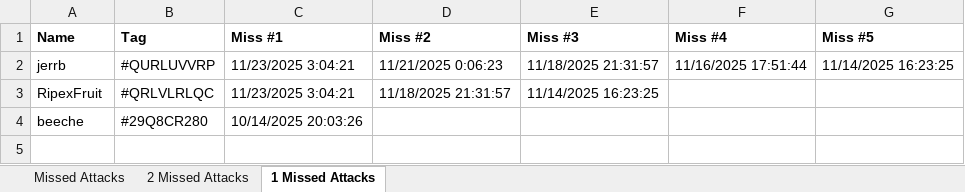
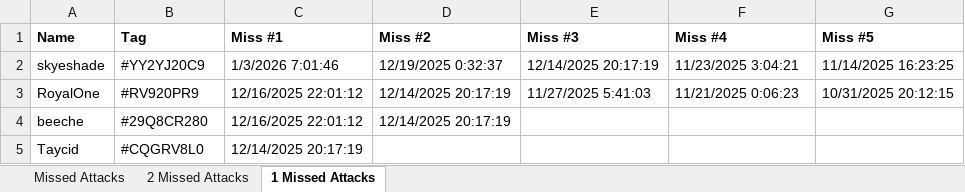
Before and after one commit to DrNekoSenpai/x-ray, an Excel workbook: inputs/missed-hits.xlsx, sheet 1 Missed Attacks, drawn as a sheet; values as stored, in another font and other column widths than the file's, no borders; charts and pictures and conditional formats not drawn; removed rows and columns are numbered as before the commit, all else as after; the diff names each change by its address in the sheet, - before the commit and + after, or states it on an @@ line.

```diff
--- a/inputs/missed-hits.xlsx (sheet 1 Missed Attacks)
+++ b/inputs/missed-hits.xlsx (sheet 1 Missed Attacks)
-row 2: jerrb | #QURLUVVRP | 11/23/2025 3:04:21 | 11/21/2025 0:06:23 | 11/18/2025 21:31:57 | 11/16/2025 17:51:44 | 11/14/2025 16:23:25
-row 3: RipexFruit | #QRLVLRLQC | 11/23/2025 3:04:21 | 11/18/2025 21:31:57 | 11/14/2025 16:23:25
+row 2: skyeshade | #YY2YJ20C9 | 1/3/2026 7:01:46 | 12/19/2025 0:32:37 | 12/14/2025 20:17:19 | 11/23/2025 3:04:21 | 11/14/2025 16:23:25
+row 3: RoyalOne | #RV920PR9 | 12/16/2025 22:01:12 | 12/14/2025 20:17:19 | 11/27/2025 5:41:03 | 11/21/2025 0:06:23 | 10/31/2025 20:12:15
-C4 (Miss #1): 10/14/2025 20:03:26
+C4 (Miss #1): 12/16/2025 22:01:12
-D4 (Miss #2): (empty)
+D4 (Miss #2): 12/14/2025 20:17:19
+row 5: Taycid | #CQGRV8L0 | 12/14/2025 20:17:19
```
Also changed, not shown: sheet Missed Attacks, sheet 2 Missed Attacks, inputs/attack-log.xlsx, inputs/cwl-responses.xlsx, 32 other files.
